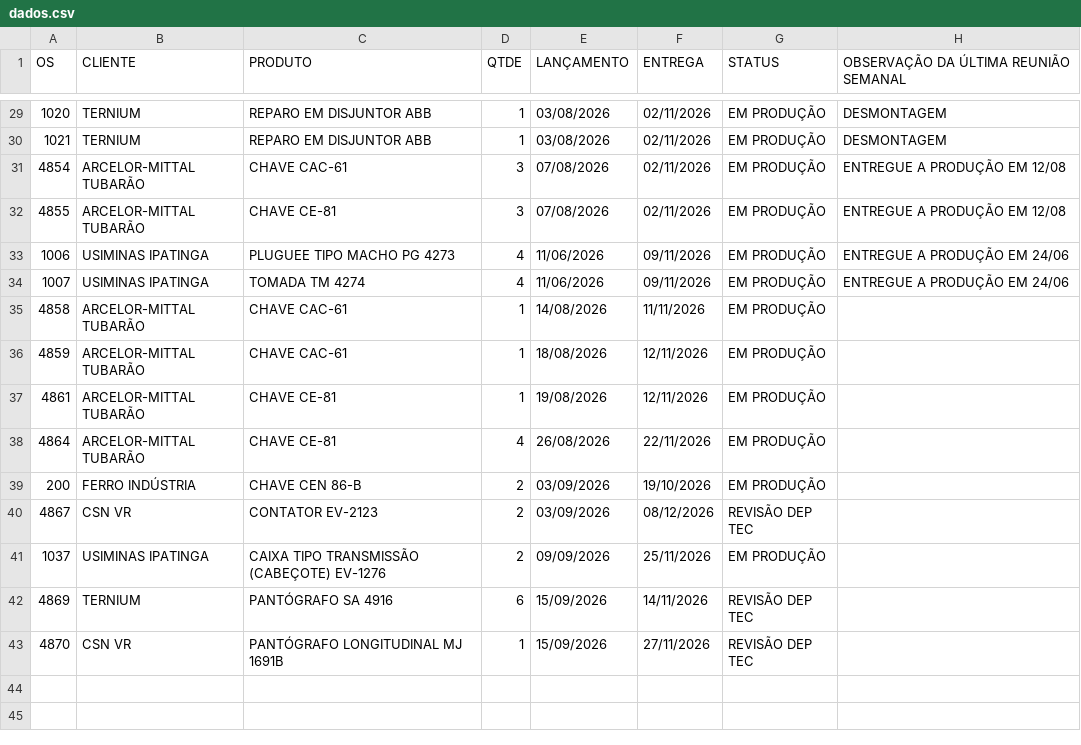
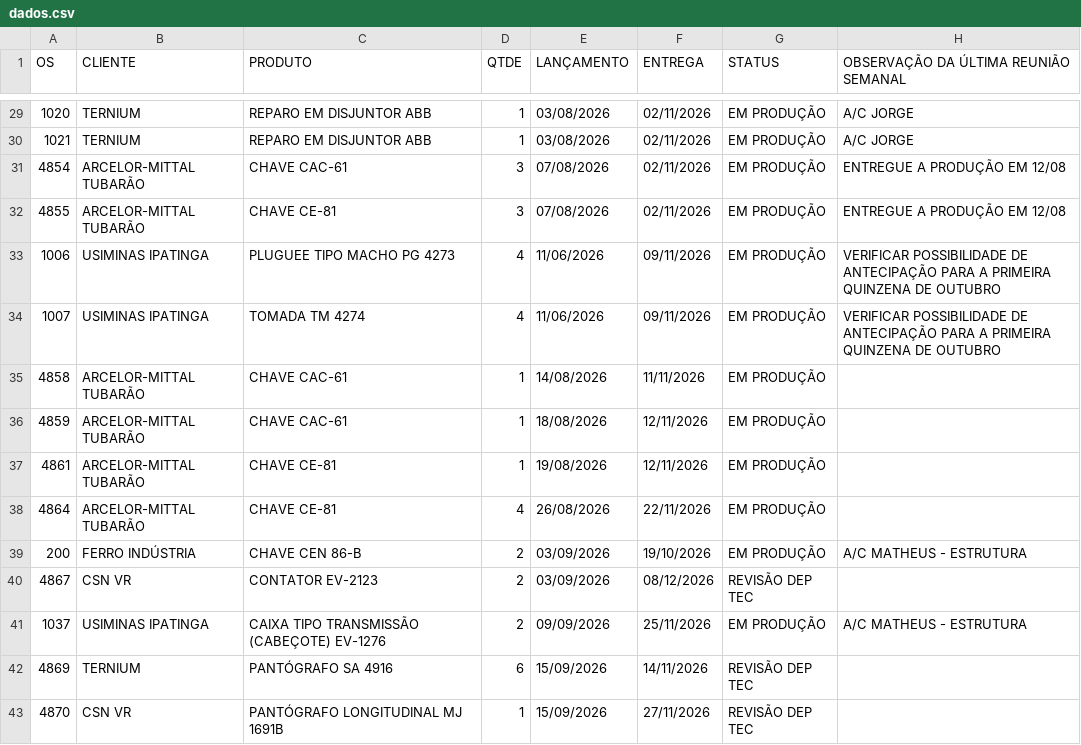
Before and after one commit to MatheusFuccio/controle-producao-v3, a CSV file: dados.csv, drawn as a sheet; only a part is shown, gaps mark what is left out; the diff covers the shown part only.

```diff
--- a/dados.csv
+++ b/dados.csv
@@ -29,7 +29,7 @@
-1020;TERNIUM;REPARO EM DISJUNTOR ABB;1;03/08/2026;02/11/2026;EM PRODUÇÃO;DESMONTAGEM
-1021;TERNIUM;REPARO EM DISJUNTOR ABB;1;03/08/2026;02/11/2026;EM PRODUÇÃO;DESMONTAGEM
+1020;TERNIUM;REPARO EM DISJUNTOR ABB;1;03/08/2026;02/11/2026;EM PRODUÇÃO;A/C JORGE
+1021;TERNIUM;REPARO EM DISJUNTOR ABB;1;03/08/2026;02/11/2026;EM PRODUÇÃO;A/C JORGE
 4854;ARCELOR-MITTAL TUBARÃO;CHAVE CAC-61;3;07/08/2026;02/11/2026;EM PRODUÇÃO;ENTREGUE A PRODUÇÃO EM 12/08
 4855;ARCELOR-MITTAL TUBARÃO;CHAVE CE-81;3;07/08/2026;02/11/2026;EM PRODUÇÃO;ENTREGUE A PRODUÇÃO EM 12/08
-1006;USIMINAS IPATINGA;PLUGUEE TIPO MACHO PG 4273;4;11/06/2026;09/11/2026;EM PRODUÇÃO;ENTREGUE A PRODUÇÃO EM 24/06
-1007;USIMINAS IPATINGA;TOMADA TM 4274;4;11/06/2026;09/11/2026;EM PRODUÇÃO;ENTREGUE A PRODUÇÃO EM 24/06
+1006;USIMINAS IPATINGA;PLUGUEE TIPO MACHO PG 4273;4;11/06/2026;09/11/2026;EM PRODUÇÃO;VERIFICAR POSSIBILIDADE DE ANTECIPAÇÃO PARA A PRIMEIRA QUINZENA DE OUTUBRO
+1007;USIMINAS IPATINGA;TOMADA TM 4274;4;11/06/2026;09/11/2026;EM PRODUÇÃO;VERIFICAR POSSIBILIDADE DE ANTECIPAÇÃO PARA A PRIMEIRA QUINZENA DE OUTUBRO
 4858;ARCELOR-MITTAL TUBARÃO;CHAVE CAC-61;1;14/08/2026;11/11/2026;EM PRODUÇÃO;
@@ -38,5 +38,5 @@
 4864;ARCELOR-MITTAL TUBARÃO;CHAVE CE-81;4;26/08/2026;22/11/2026;EM PRODUÇÃO;
-200;FERRO INDÚSTRIA;CHAVE CEN 86-B;2;03/09/2026;19/10/2026;EM PRODUÇÃO;
+200;FERRO INDÚSTRIA;CHAVE CEN 86-B;2;03/09/2026;19/10/2026;EM PRODUÇÃO;A/C MATHEUS - ESTRUTURA
 4867;CSN VR;CONTATOR EV-2123;2;03/09/2026;08/12/2026;REVISÃO DEP TEC;
-1037;USIMINAS IPATINGA;CAIXA TIPO TRANSMISSÃO (CABEÇOTE) EV-1276;2;09/09/2026;25/11/2026;EM PRODUÇÃO;
+1037;USIMINAS IPATINGA;CAIXA TIPO TRANSMISSÃO (CABEÇOTE) EV-1276;2;09/09/2026;25/11/2026;EM PRODUÇÃO;A/C MATHEUS - ESTRUTURA
 4869;TERNIUM;PANTÓGRAFO SA 4916;6;15/09/2026;14/11/2026;REVISÃO DEP TEC;
```
Also changed, not shown: 38 edited cells elsewhere in this file.
